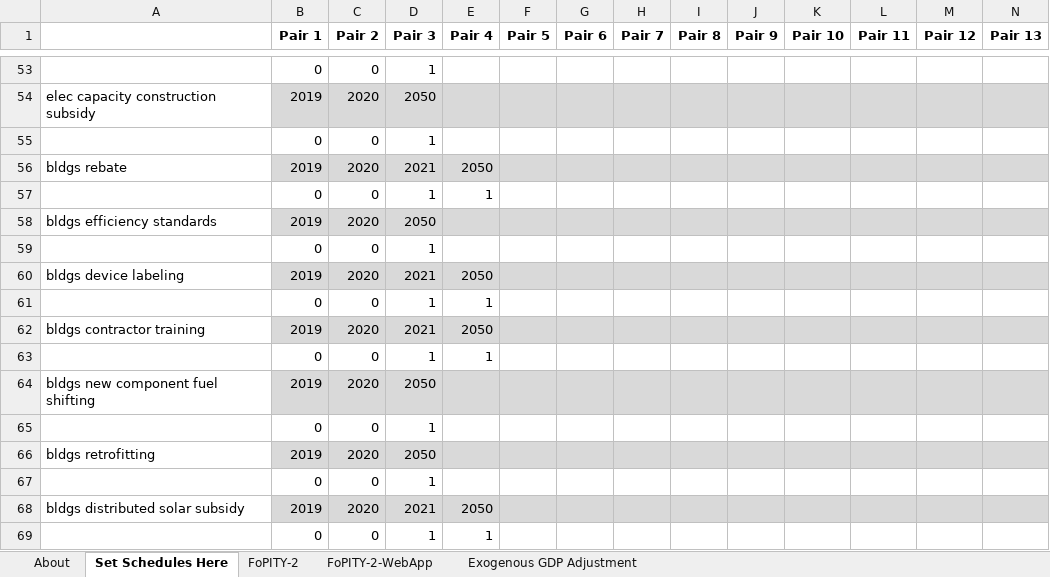
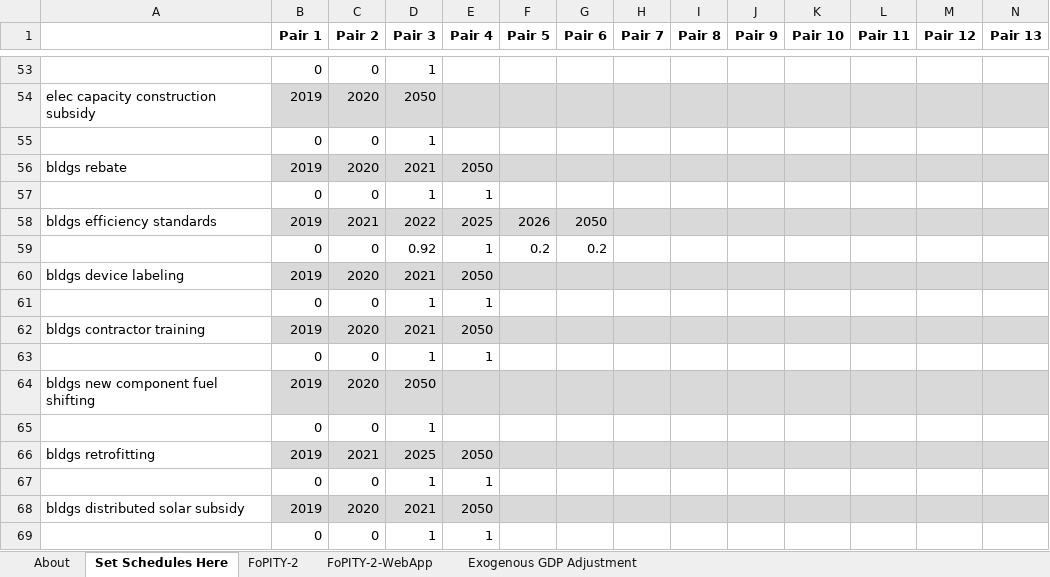
Before and after one commit to EnergyInnovation/eps-virginia, an Excel workbook: InputData/plcy-schd/FoPITY/Frac of Pol Impl This Yr - 2 - VCE .xlsx, sheet Set Schedules Here, drawn as a sheet; only a part is shown, gaps mark what is left out; values as stored, in another font and other column widths than the file's, no borders; removed rows and columns are numbered as before the commit, all else as after; rows hold the shown columns only; the diff names each change by its address in the sheet, - before the commit and + after, or states it on an @@ line.

Commit message:
Update VCE scenario for energy efficiency

```diff
--- a/InputData/plcy-schd/FoPITY/Frac of Pol Impl This Yr - 2 - VCE .xlsx (sheet Set Schedules Here)
+++ b/InputData/plcy-schd/FoPITY/Frac of Pol Impl This Yr - 2 - VCE .xlsx (sheet Set Schedules Here)
-row 58: bldgs efficiency standards | 2019 | 2020 | 2050
-row 59:  | 0 | 0 | 1
+row 58: bldgs efficiency standards | 2019 | 2021 | 2022 | 2025 | 2026 | 2050
+row 59:  | 0 | 0 | 0.92 | 1 | 0.2 | 0.2
-C66 (Pair 2): 2020
+C66 (Pair 2): 2021
-D66 (Pair 3): 2050
+D66 (Pair 3): 2025
-E66 (Pair 4): (empty)
+E66 (Pair 4): 2050
-row 67:  | 0 | 0 | 1
+row 67:  | 0 | 0 | 1 | 1
```
Also changed, not shown: sheet FoPITY-2, sheet FoPITY-2-WebApp, formulas that keep their value, 2 other files.
